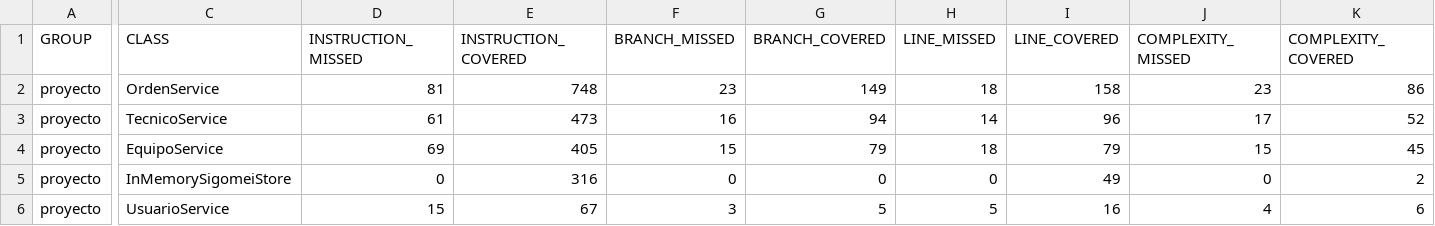
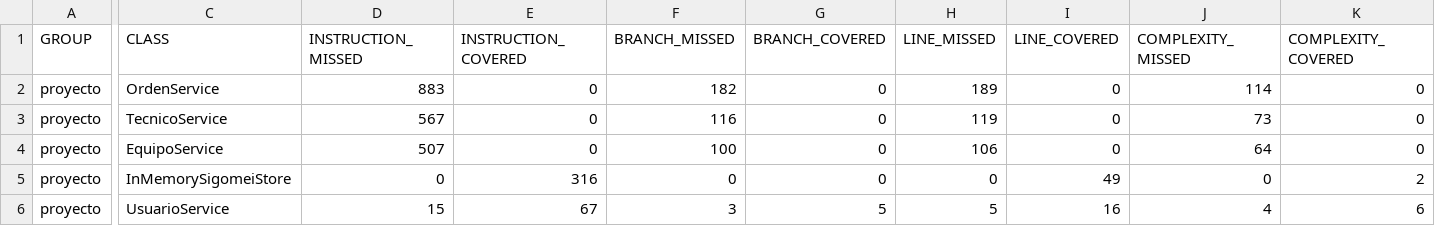
Before and after one commit to PatracaMiguel/Proyecto-SIGOMEI, a CSV file: proyecto/target/site/jacoco/jacoco.csv, drawn as a sheet; only a part is shown, gaps mark what is left out; the diff covers the shown part only; the diff names each change by its address in the sheet, - before the commit and + after, or states it on an @@ line.

Commit message:
Proyecto SIGOMEI V1.0

```diff
--- a/proyecto/target/site/jacoco/jacoco.csv
+++ b/proyecto/target/site/jacoco/jacoco.csv
-D2 (INSTRUCTION_MISSED): 81
+D2 (INSTRUCTION_MISSED): 883
-E2 (INSTRUCTION_COVERED): 748
+E2 (INSTRUCTION_COVERED): 0
-F2 (BRANCH_MISSED): 23
+F2 (BRANCH_MISSED): 182
-G2 (BRANCH_COVERED): 149
+G2 (BRANCH_COVERED): 0
-H2 (LINE_MISSED): 18
+H2 (LINE_MISSED): 189
-I2 (LINE_COVERED): 158
+I2 (LINE_COVERED): 0
-J2 (COMPLEXITY_MISSED): 23
+J2 (COMPLEXITY_MISSED): 114
-K2 (COMPLEXITY_COVERED): 86
+K2 (COMPLEXITY_COVERED): 0
-D3 (INSTRUCTION_MISSED): 61
+D3 (INSTRUCTION_MISSED): 567
-E3 (INSTRUCTION_COVERED): 473
+E3 (INSTRUCTION_COVERED): 0
-F3 (BRANCH_MISSED): 16
+F3 (BRANCH_MISSED): 116
-G3 (BRANCH_COVERED): 94
+G3 (BRANCH_COVERED): 0
-H3 (LINE_MISSED): 14
+H3 (LINE_MISSED): 119
-I3 (LINE_COVERED): 96
+I3 (LINE_COVERED): 0
-J3 (COMPLEXITY_MISSED): 17
+J3 (COMPLEXITY_MISSED): 73
-K3 (COMPLEXITY_COVERED): 52
+K3 (COMPLEXITY_COVERED): 0
-D4 (INSTRUCTION_MISSED): 69
+D4 (INSTRUCTION_MISSED): 507
-E4 (INSTRUCTION_COVERED): 405
+E4 (INSTRUCTION_COVERED): 0
-F4 (BRANCH_MISSED): 15
+F4 (BRANCH_MISSED): 100
-G4 (BRANCH_COVERED): 79
+G4 (BRANCH_COVERED): 0
-H4 (LINE_MISSED): 18
+H4 (LINE_MISSED): 106
-I4 (LINE_COVERED): 79
+I4 (LINE_COVERED): 0
-J4 (COMPLEXITY_MISSED): 15
+J4 (COMPLEXITY_MISSED): 64
-K4 (COMPLEXITY_COVERED): 45
+K4 (COMPLEXITY_COVERED): 0
```
Also changed, not shown: 6 edited cells elsewhere in this file, 31 other files.
